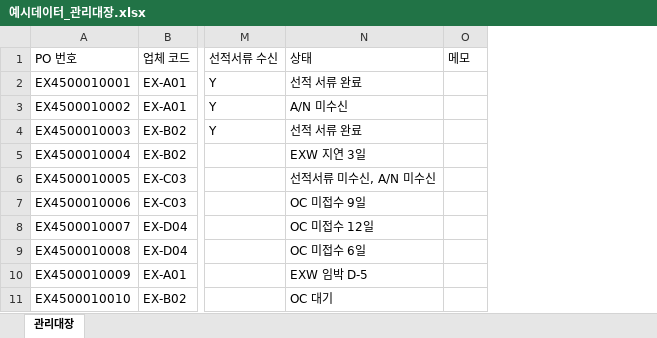
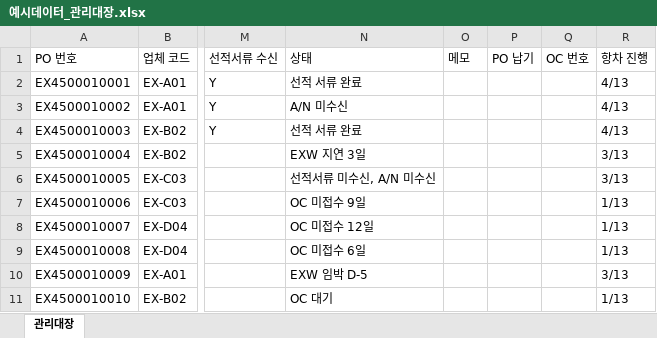
Before and after one commit to aebonlee/data09-12, an Excel workbook: samples/예시데이터_관리대장.xlsx, sheet 관리대장, drawn as a sheet; only a part is shown, gaps mark what is left out; values as stored, in another font and other column widths than the file's, no borders; the diff names each change by its address in the sheet, - before the commit and + after, or states it on an @@ line.

```diff
--- a/samples/예시데이터_관리대장.xlsx (sheet 관리대장)
+++ b/samples/예시데이터_관리대장.xlsx (sheet 관리대장)
+column P (PO 납기), empty
+column Q (OC 번호), empty
+column R (항차 진행), rows 2-11: 4/13 | 4/13 | 4/13 | 3/13 | 3/13 | 1/13 | 1/13 | 1/13 | 3/13 | 1/13
```
Also changed, not shown: samples/예시데이터_ContactList.xlsx, 18 other files.
